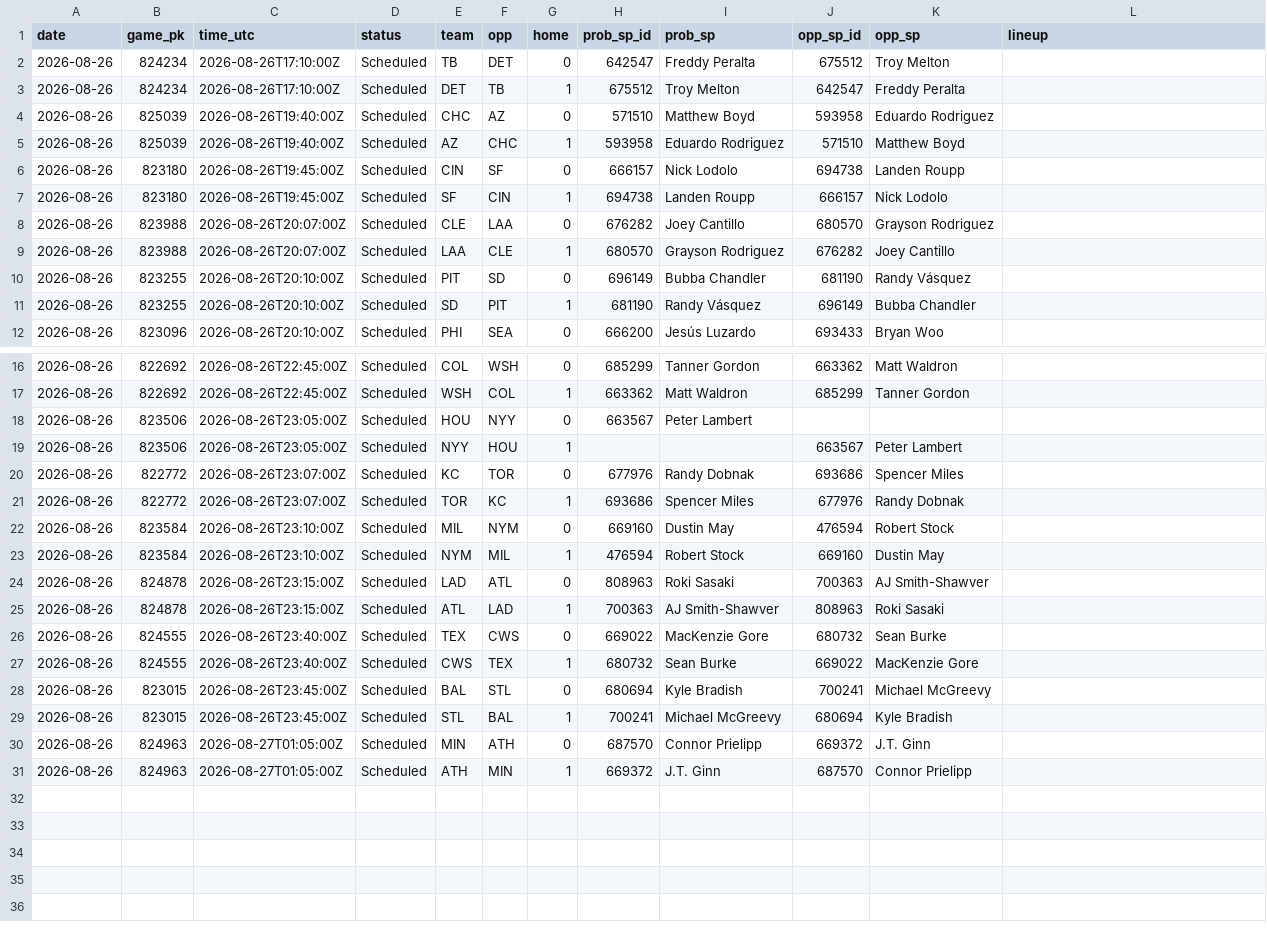
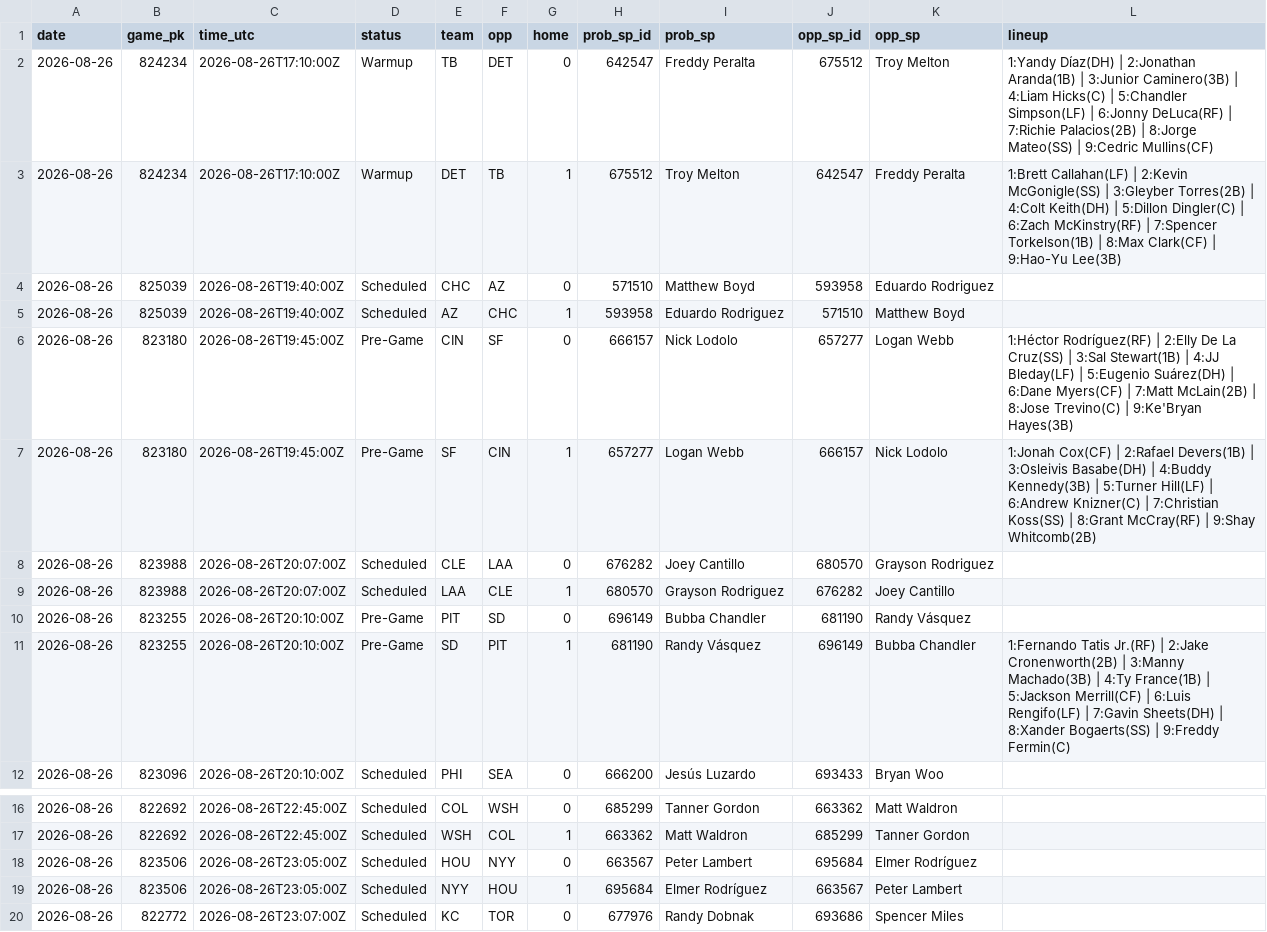
Before and after one commit to coinflipatm/ud-mlb-data, a CSV file: data/schedule/2026-08-26.csv, drawn as a sheet; only a part is shown, gaps mark what is left out; the shorter side is filled out with more unchanged rows.

Commit message:
data 2026-08-26T17:03Z

```diff
--- a/data/schedule/2026-08-26.csv
+++ b/data/schedule/2026-08-26.csv
@@ -1,12 +1,12 @@
 date,game_pk,time_utc,status,team,opp,home,prob_sp_id,prob_sp,opp_sp_id,opp_sp,lineup
-2026-08-26,824234,2026-08-26T17:10:00Z,Scheduled,TB,DET,0,642547,Freddy Peralta,675512,Troy Melton,
-2026-08-26,824234,2026-08-26T17:10:00Z,Scheduled,DET,TB,1,675512,Troy Melton,642547,Freddy Peralta,
+2026-08-26,824234,2026-08-26T17:10:00Z,Warmup,TB,DET,0,642547,Freddy Peralta,675512,Troy Melton,1:Yandy Díaz(DH) | 2:Jonathan Aranda(1B) | 3:Junior Caminero(3B) | 4:Liam Hicks(C) | 5:Chandler Simpson(LF) | 6:Jonny DeLuca(RF) | 7:Richie Palacios(2B) | 8:Jorge Mateo(SS) | 9:Cedric Mullins(CF)
+2026-08-26,824234,2026-08-26T17:10:00Z,Warmup,DET,TB,1,675512,Troy Melton,642547,Freddy Peralta,1:Brett Callahan(LF) | 2:Kevin McGonigle(SS) | 3:Gleyber Torres(2B) | 4:Colt Keith(DH) | 5:Dillon Dingler(C) | 6:Zach McKinstry(RF) | 7:Spencer Torkelson(1B) | 8:Max Clark(CF) | 9:Hao-Yu Lee(3B)
 2026-08-26,825039,2026-08-26T19:40:00Z,Scheduled,CHC,AZ,0,571510,Matthew Boyd,593958,Eduardo Rodriguez,
 2026-08-26,825039,2026-08-26T19:40:00Z,Scheduled,AZ,CHC,1,593958,Eduardo Rodriguez,571510,Matthew Boyd,
-2026-08-26,823180,2026-08-26T19:45:00Z,Scheduled,CIN,SF,0,666157,Nick Lodolo,694738,Landen Roupp,
-2026-08-26,823180,2026-08-26T19:45:00Z,Scheduled,SF,CIN,1,694738,Landen Roupp,666157,Nick Lodolo,
+2026-08-26,823180,2026-08-26T19:45:00Z,Pre-Game,CIN,SF,0,666157,Nick Lodolo,657277,Logan Webb,1:Héctor Rodríguez(RF) | 2:Elly De La Cruz(SS) | 3:Sal Stewart(1B) | 4:JJ Bleday(LF) | 5:Eugenio Suárez(DH) | 6:Dane Myers(CF) | 7:Matt McLain(2B) | 8:Jose Trevino(C) | 9:Ke'Bryan Hayes(3B)
+2026-08-26,823180,2026-08-26T19:45:00Z,Pre-Game,SF,CIN,1,657277,Logan Webb,666157,Nick Lodolo,1:Jonah Cox(CF) | 2:Rafael Devers(1B) | 3:Osleivis Basabe(DH) | 4:Buddy Kennedy(3B) | 5:Turner Hill(LF) | 6:Andrew Knizner(C) | 7:Christian Koss(SS) | 8:Grant McCray(RF) | 9:Shay Whitcomb(2B)
 2026-08-26,823988,2026-08-26T20:07:00Z,Scheduled,CLE,LAA,0,676282,Joey Cantillo,680570,Grayson Rodriguez,
 2026-08-26,823988,2026-08-26T20:07:00Z,Scheduled,LAA,CLE,1,680570,Grayson Rodriguez,676282,Joey Cantillo,
-2026-08-26,823255,2026-08-26T20:10:00Z,Scheduled,PIT,SD,0,696149,Bubba Chandler,681190,Randy Vásquez,
-2026-08-26,823255,2026-08-26T20:10:00Z,Scheduled,SD,PIT,1,681190,Randy Vásquez,696149,Bubba Chandler,
+2026-08-26,823255,2026-08-26T20:10:00Z,Pre-Game,PIT,SD,0,696149,Bubba Chandler,681190,Randy Vásquez,
+2026-08-26,823255,2026-08-26T20:10:00Z,Pre-Game,SD,PIT,1,681190,Randy Vásquez,696149,Bubba Chandler,1:Fernando Tatis Jr.(RF) | 2:Jake Cronenworth(2B) | 3:Manny Machado(3B) | 4:Ty France(1B) | 5:Jackson Merrill(CF) | 6:Luis Rengifo(LF) | 7:Gavin Sheets(DH) | 8:Xander Bogaerts(SS) | 9:Freddy Fermin(C)
 2026-08-26,823096,2026-08-26T20:10:00Z,Scheduled,PHI,SEA,0,666200,Jesús Luzardo,693433,Bryan Woo,
@@ -17,4 +17,4 @@ date,game_pk,time_utc,status,team,opp,home,prob_sp_id,prob_sp,opp_sp_id,opp_sp,l
 2026-08-26,822692,2026-08-26T22:45:00Z,Scheduled,WSH,COL,1,663362,Matt Waldron,685299,Tanner Gordon,
-2026-08-26,823506,2026-08-26T23:05:00Z,Scheduled,HOU,NYY,0,663567,Peter Lambert,,,
-2026-08-26,823506,2026-08-26T23:05:00Z,Scheduled,NYY,HOU,1,,,663567,Peter Lambert,
+2026-08-26,823506,2026-08-26T23:05:00Z,Scheduled,HOU,NYY,0,663567,Peter Lambert,695684,Elmer Rodríguez,
+2026-08-26,823506,2026-08-26T23:05:00Z,Scheduled,NYY,HOU,1,695684,Elmer Rodríguez,663567,Peter Lambert,
 2026-08-26,822772,2026-08-26T23:07:00Z,Scheduled,KC,TOR,0,677976,Randy Dobnak,693686,Spencer Miles,
```
